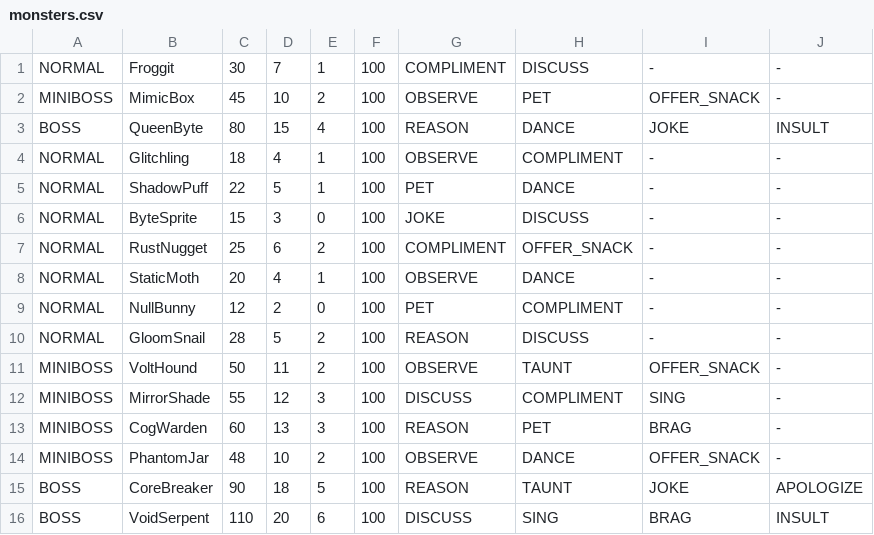
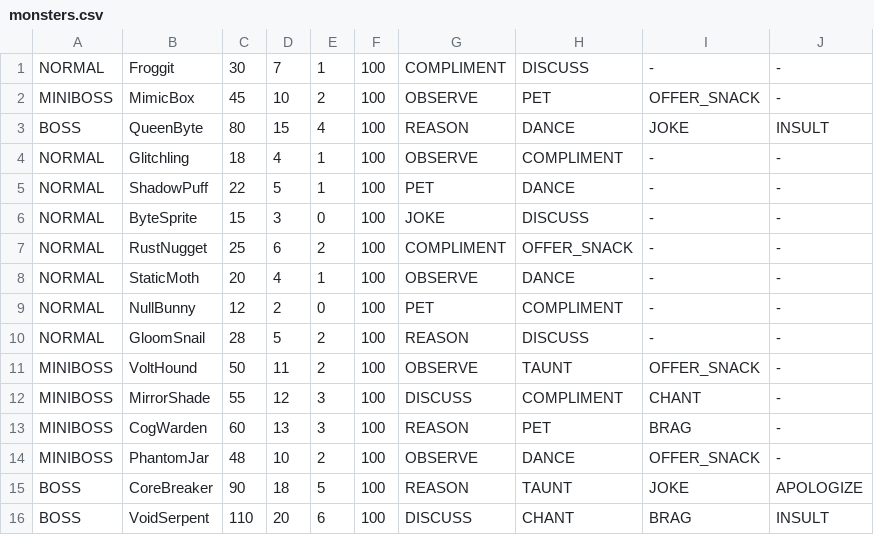
Before and after one commit to auregl/Alterdune-RPG---Git-Repsitory, a CSV file: data/monsters.csv, drawn as a sheet.

```diff
--- a/data/monsters.csv
+++ b/data/monsters.csv
@@ -11,3 +11,3 @@ NORMAL;GloomSnail;28;5;2;100;REASON;DISCUSS;-;-
 MINIBOSS;VoltHound;50;11;2;100;OBSERVE;TAUNT;OFFER_SNACK;-
-MINIBOSS;MirrorShade;55;12;3;100;DISCUSS;COMPLIMENT;SING;-
+MINIBOSS;MirrorShade;55;12;3;100;DISCUSS;COMPLIMENT;CHANT;-
 MINIBOSS;CogWarden;60;13;3;100;REASON;PET;BRAG;-
@@ -15,2 +15,2 @@ MINIBOSS;PhantomJar;48;10;2;100;OBSERVE;DANCE;OFFER_SNACK;-
 BOSS;CoreBreaker;90;18;5;100;REASON;TAUNT;JOKE;APOLOGIZE
-BOSS;VoidSerpent;110;20;6;100;DISCUSS;SING;BRAG;INSULT
+BOSS;VoidSerpent;110;20;6;100;DISCUSS;CHANT;BRAG;INSULT
```
Also changed, not shown: 2 other files.
